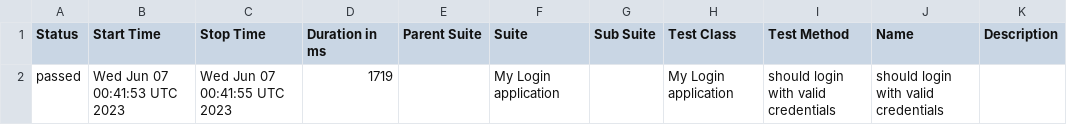
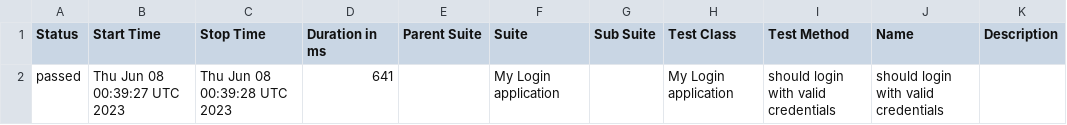
Before and after one commit to nanlabs/automation-seed, a CSV file: docs/data/suites.csv, drawn as a sheet.

```diff
--- a/docs/data/suites.csv
+++ b/docs/data/suites.csv
@@ -1,2 +1,2 @@
 "Status","Start Time","Stop Time","Duration in ms","Parent Suite","Suite","Sub Suite","Test Class","Test Method","Name","Description"
-"passed","Wed Jun 07 00:41:53 UTC 2023","Wed Jun 07 00:41:55 UTC 2023","1719","","My Login application","","My Login application","should login with valid credentials","should login with valid credentials",""
+"passed","Thu Jun 08 00:39:27 UTC 2023","Thu Jun 08 00:39:28 UTC 2023","641","","My Login application","","My Login application","should login with valid credentials","should login with valid credentials",""
```
Also changed, not shown: 37 other files.
